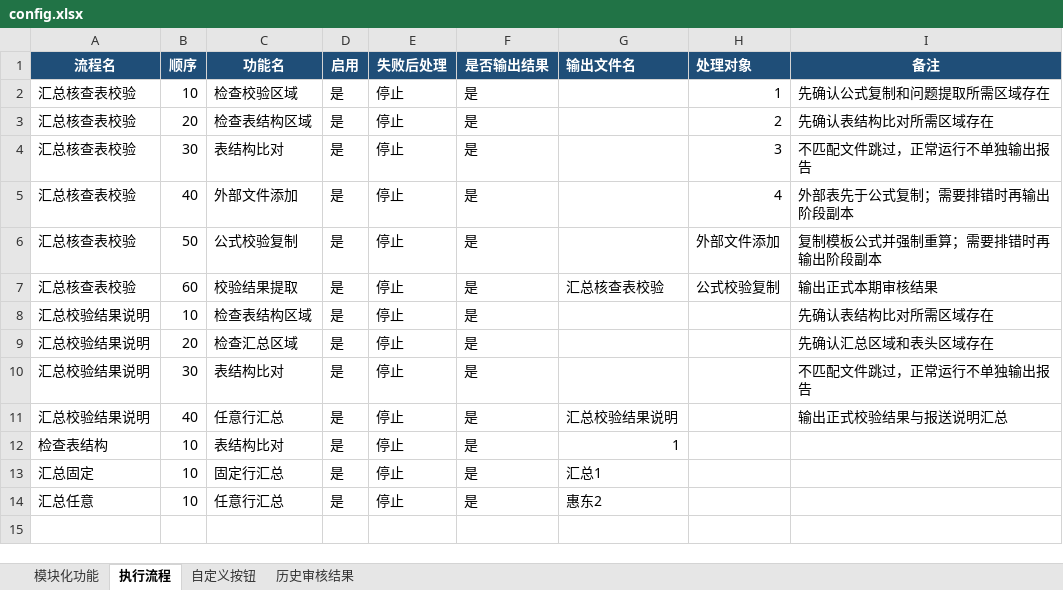
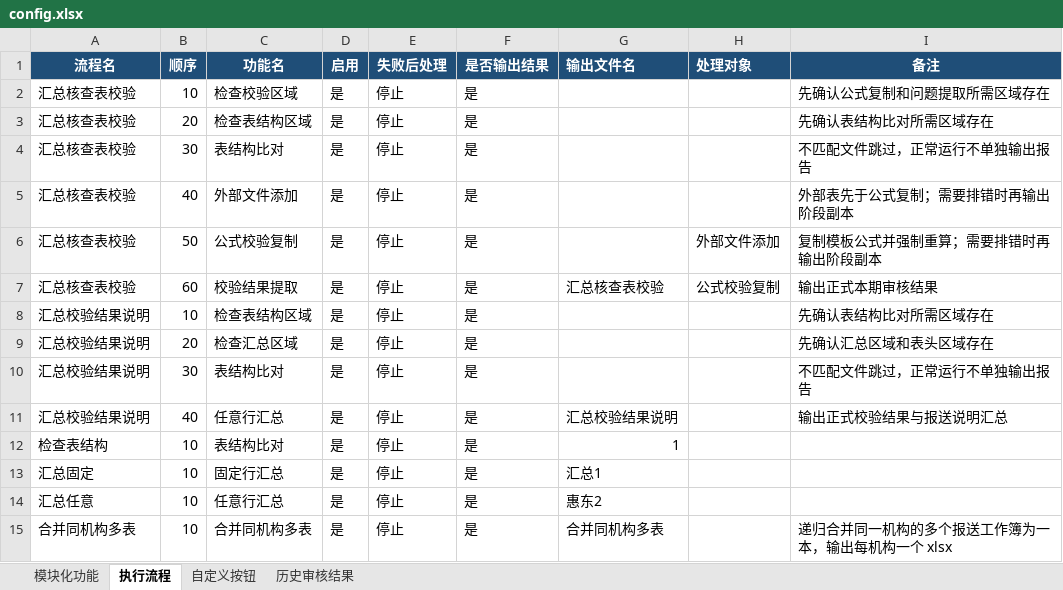
Before and after one commit to Azi-lzb/-Basic-Data-Tools, an Excel workbook: dist/data/config.xlsx, sheet 执行流程, drawn as a sheet; values as stored, in another font and other column widths than the file's, no borders; the diff names each change by its address in the sheet, - before the commit and + after, or states it on an @@ line.

```diff
--- a/dist/data/config.xlsx (sheet 执行流程)
+++ b/dist/data/config.xlsx (sheet 执行流程)
-H2 (处理对象): 1
+H2 (处理对象): (empty)
-H3 (处理对象): 2
+H3 (处理对象): (empty)
-H4 (处理对象): 3
+H4 (处理对象): (empty)
-H5 (处理对象): 4
+H5 (处理对象): (empty)
+row 15: 合并同机构多表 | 10 | 合并同机构多表 | 是 | 停止 | 是 | 合并同机构多表 |  | 递归合并同一机构的多个报送工作簿为一本，输出每机构一个 xlsx
```
Also changed, not shown: sheet 模块化功能, data/config.xlsx, 10 other files.
